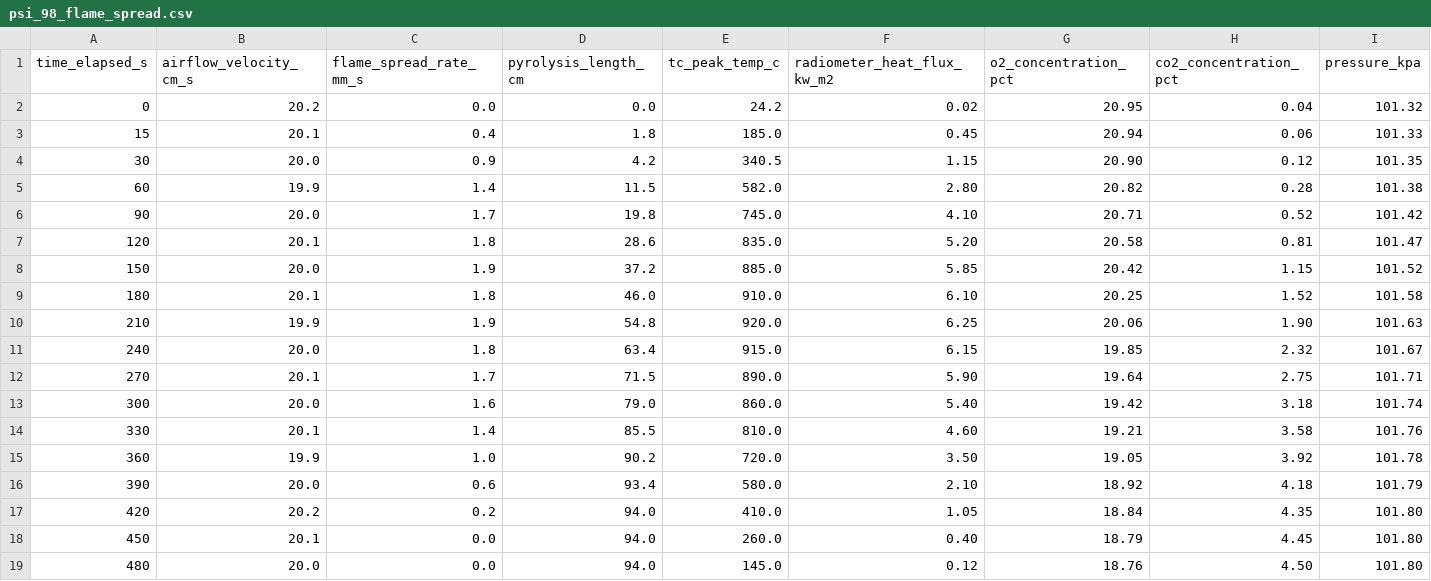
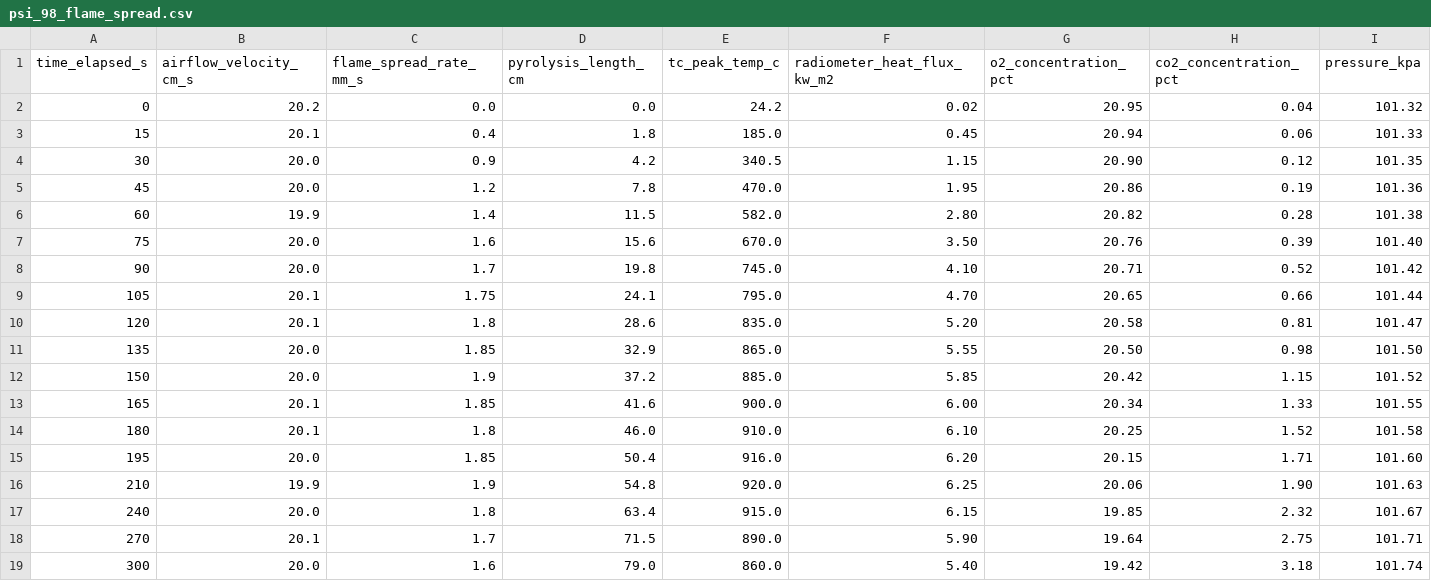
Before and after one commit to noel-dennyy/IGNIS, a CSV file: data/raw/psi_98_flame_spread.csv, drawn as a sheet; only a part is shown; the shorter side is filled out with more unchanged rows; rows hold the shown columns only; the diff names each change by its address in the sheet, - before the commit and + after, or states it on an @@ line.

```diff
--- a/data/raw/psi_98_flame_spread.csv
+++ b/data/raw/psi_98_flame_spread.csv
+row 5: 45 | 20.0 | 1.2 | 7.8 | 470.0 | 1.95 | 20.86 | 0.19 | 101.36
+row 7: 75 | 20.0 | 1.6 | 15.6 | 670.0 | 3.50 | 20.76 | 0.39 | 101.40
+row 9: 105 | 20.1 | 1.75 | 24.1 | 795.0 | 4.70 | 20.65 | 0.66 | 101.44
+row 11: 135 | 20.0 | 1.85 | 32.9 | 865.0 | 5.55 | 20.50 | 0.98 | 101.50
+row 13: 165 | 20.1 | 1.85 | 41.6 | 900.0 | 6.00 | 20.34 | 1.33 | 101.55
+row 15: 195 | 20.0 | 1.85 | 50.4 | 916.0 | 6.20 | 20.15 | 1.71 | 101.60
```
Also changed, not shown: data/raw/psi_69_droplet_runs.csv, data/source_manifest.csv, 22 other files.
